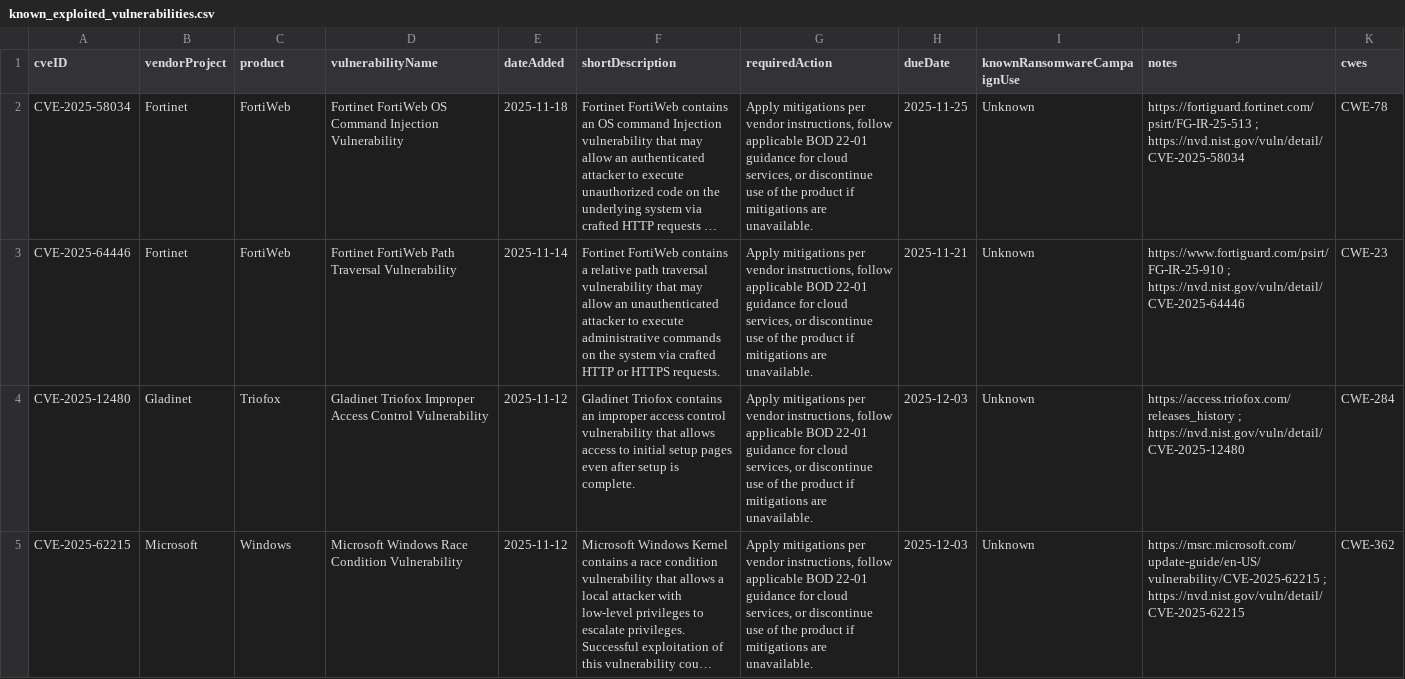
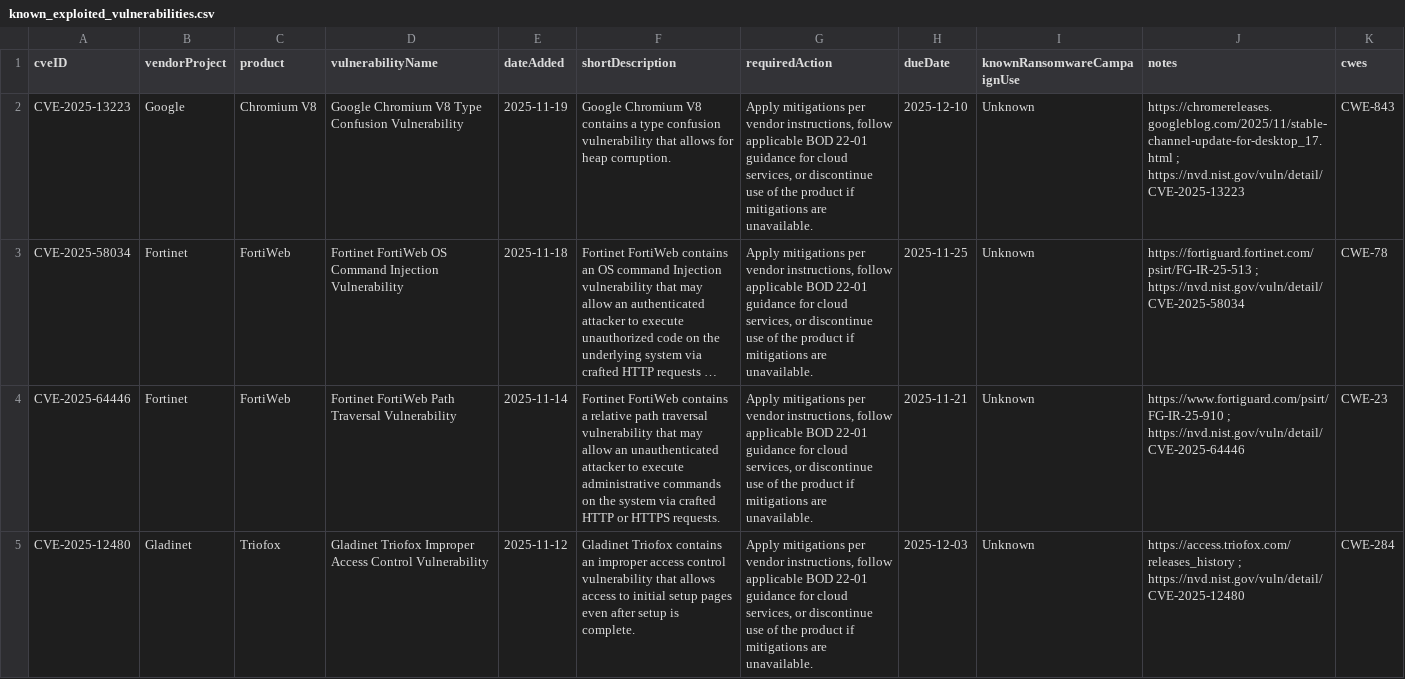
Before and after one commit to rare-candies/kev-data, a CSV file: known_exploited_vulnerabilities.csv, drawn as a sheet; only a part is shown; the shorter side is filled out with more unchanged rows; long unchanged cells end in …; the diff names each change by its address in the sheet, - before the commit and + after, or states it on an @@ line.

```diff
--- a/known_exploited_vulnerabilities.csv
+++ b/known_exploited_vulnerabilities.csv
+row 2: CVE-2025-13223 | Google | Chromium V8 | Google Chromium V8 Type Confusion Vulnerability | 2025-11-19 | Google Chromium V8 contains a type confusion vulnerability that allows for heap corruption. | Apply mitigations per vendor instructions, follow applicable BOD 22-01 guidance for cloud services, or discontinue use of the product if mitigations are unavailable. | 2025-12-10 | Unknown | https://chromereleases.googleblog.com/2025/11/stable-channel-update-for-desktop_17.html ; https://nvd.nist.gov/vuln/detail/CVE-2025-13223 | CWE-843
```
